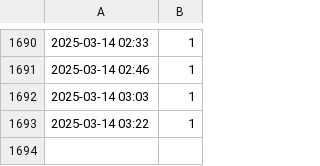
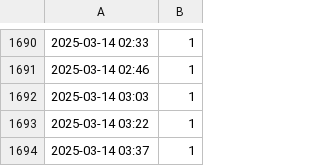
Before and after one commit to thr3a/selfit-log, a CSV file: data.csv, drawn as a sheet; only a part is shown, gaps mark what is left out; the diff names each change by its address in the sheet, - before the commit and + after, or states it on an @@ line.

```diff
--- a/data.csv
+++ b/data.csv
+row 1694: 2025-03-14 03:37 | 1
```
